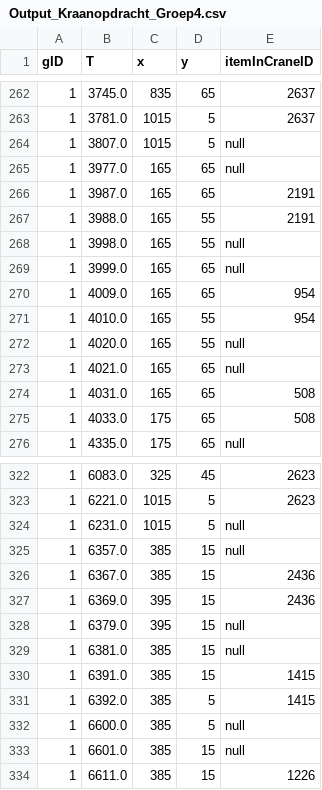
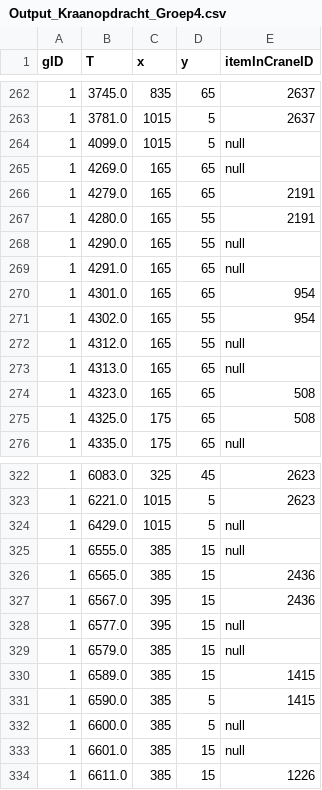
Before and after one commit to Pieterism/KraanOpdracht, a CSV file: KraanOpdracht/Output_Kraanopdracht_Groep4.csv, drawn as a sheet; only a part is shown, gaps mark what is left out; the diff covers the shown part only.

```diff
--- a/KraanOpdracht/Output_Kraanopdracht_Groep4.csv
+++ b/KraanOpdracht/Output_Kraanopdracht_Groep4.csv
@@ -263,14 +263,14 @@ gID;T;x;y;itemInCraneID
 1;3781.0;1015;5;2637
-1;3807.0;1015;5;null
-1;3977.0;165;65;null
-1;3987.0;165;65;2191
-1;3988.0;165;55;2191
-1;3998.0;165;55;null
-1;3999.0;165;65;null
-1;4009.0;165;65;954
-1;4010.0;165;55;954
-1;4020.0;165;55;null
-1;4021.0;165;65;null
-1;4031.0;165;65;508
-1;4033.0;175;65;508
+1;4099.0;1015;5;null
+1;4269.0;165;65;null
+1;4279.0;165;65;2191
+1;4280.0;165;55;2191
+1;4290.0;165;55;null
+1;4291.0;165;65;null
+1;4301.0;165;65;954
+1;4302.0;165;55;954
+1;4312.0;165;55;null
+1;4313.0;165;65;null
+1;4323.0;165;65;508
+1;4325.0;175;65;508
 1;4335.0;175;65;null
@@ -323,10 +323,10 @@ gID;T;x;y;itemInCraneID
 1;6221.0;1015;5;2623
-1;6231.0;1015;5;null
-1;6357.0;385;15;null
-1;6367.0;385;15;2436
-1;6369.0;395;15;2436
-1;6379.0;395;15;null
-1;6381.0;385;15;null
-1;6391.0;385;15;1415
-1;6392.0;385;5;1415
+1;6429.0;1015;5;null
+1;6555.0;385;15;null
+1;6565.0;385;15;2436
+1;6567.0;395;15;2436
+1;6577.0;395;15;null
+1;6579.0;385;15;null
+1;6589.0;385;15;1415
+1;6590.0;385;5;1415
 1;6600.0;385;5;null
```
Also changed, not shown: 4 edited cells elsewhere in this file, 2 other files.
